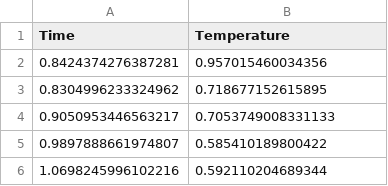
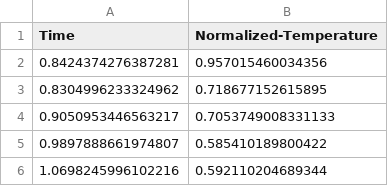
Before and after one commit to aniruddhabora/Data_for_project, a CSV file: T_100nm.csv, drawn as a sheet; only a part is shown.

Commit message:
Update T_100nm.csv

```diff
--- a/T_100nm.csv
+++ b/T_100nm.csv
@@ -1,2 +1,2 @@
-Time, Temperature
+Time, Normalized-Temperature
 0.8424374276387281, 0.957015460034356
```
